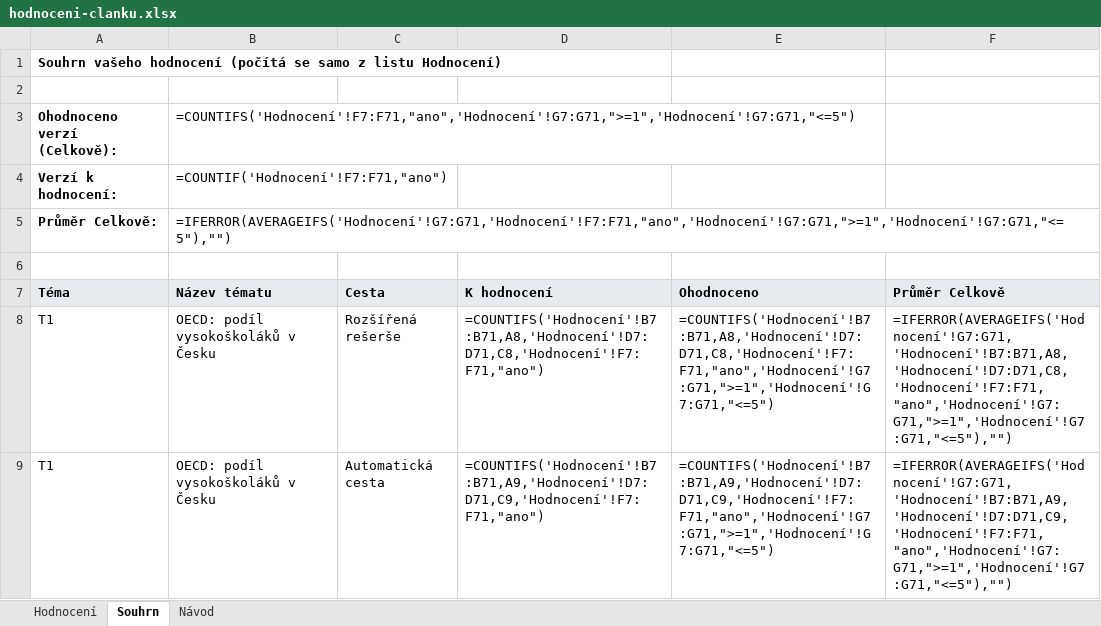
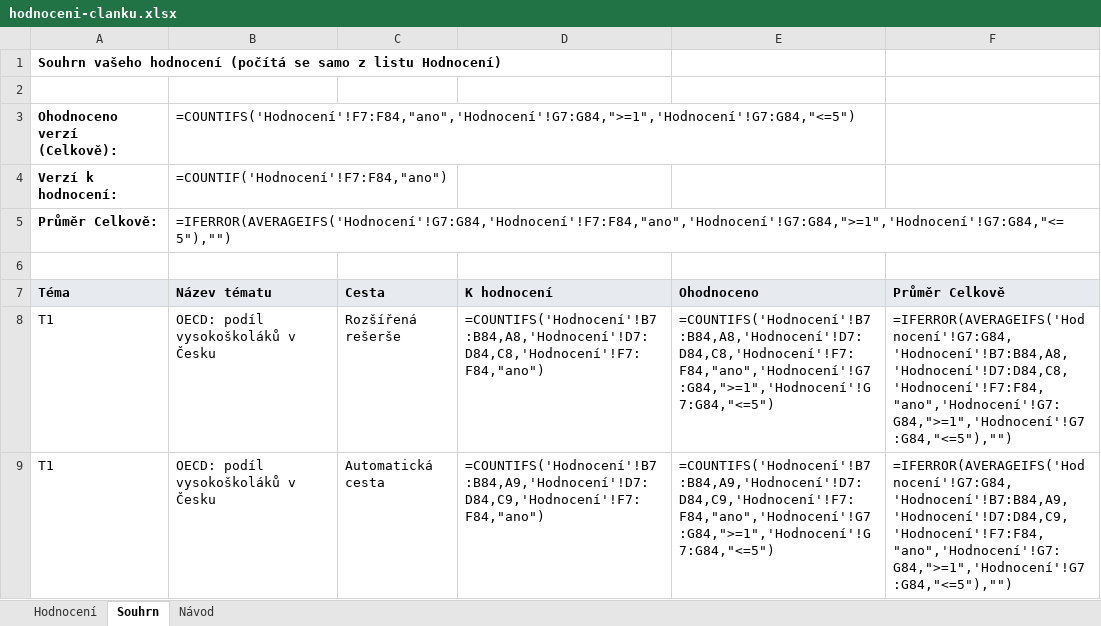
Before and after one commit to Effistream/ai-redakce-ukazka-khuejtv3, an Excel workbook: hodnoceni/hodnoceni-clanku.xlsx, sheet Souhrn, drawn as a sheet; only a part is shown; values as stored, in another font and other column widths than the file's, no borders; formulas without a stored value are shown as written; the diff covers the shown part only; the diff names each change by its address in the sheet, - before the commit and + after, or states it on an @@ line.

```diff
--- a/hodnoceni/hodnoceni-clanku.xlsx (sheet Souhrn)
+++ b/hodnoceni/hodnoceni-clanku.xlsx (sheet Souhrn)
-B3 (Název tématu): =COUNTIFS('Hodnocení'!F7:F71,"ano",'Hodnocení'!G7:G71,">=1",'Hodnocení'!G7:G71,"<=5")
+B3 (Název tématu): =COUNTIFS('Hodnocení'!F7:F84,"ano",'Hodnocení'!G7:G84,">=1",'Hodnocení'!G7:G84,"<=5")
-B4 (Název tématu): =COUNTIF('Hodnocení'!F7:F71,"ano")
+B4 (Název tématu): =COUNTIF('Hodnocení'!F7:F84,"ano")
-B5 (Název tématu): =IFERROR(AVERAGEIFS('Hodnocení'!G7:G71,'Hodnocení'!F7:F71,"ano",'Hodnocení'!G7:G71,">=1",'Hodnocení'!G7:G71,"<=5"),"")
+B5 (Název tématu): =IFERROR(AVERAGEIFS('Hodnocení'!G7:G84,'Hodnocení'!F7:F84,"ano",'Hodnocení'!G7:G84,">=1",'Hodnocení'!G7:G84,"<=5"),"")
-D8 (K hodnocení): =COUNTIFS('Hodnocení'!B7:B71,A8,'Hodnocení'!D7:D71,C8,'Hodnocení'!F7:F71,"ano")
+D8 (K hodnocení): =COUNTIFS('Hodnocení'!B7:B84,A8,'Hodnocení'!D7:D84,C8,'Hodnocení'!F7:F84,"ano")
-E8 (Ohodnoceno): =COUNTIFS('Hodnocení'!B7:B71,A8,'Hodnocení'!D7:D71,C8,'Hodnocení'!F7:F71,"ano",'Hodnocení'!G7:G71,">=1",'Hodnocení'!G7:G71,"<=5")
+E8 (Ohodnoceno): =COUNTIFS('Hodnocení'!B7:B84,A8,'Hodnocení'!D7:D84,C8,'Hodnocení'!F7:F84,"ano",'Hodnocení'!G7:G84,">=1",'Hodnocení'!G7:G84,"<=5")
-F8 (Průměr Celkově): =IFERROR(AVERAGEIFS('Hodnocení'!G7:G71,'Hodnocení'!B7:B71,A8,'Hodnocení'!D7:D71,C8,'Hodnocení'!F7:F71,"ano",'Hodnocení'!G7:G71,">=1",'Hodnocení'!G7:G71,"<=5"),"")
+F8 (Průměr Celkově): =IFERROR(AVERAGEIFS('Hodnocení'!G7:G84,'Hodnocení'!B7:B84,A8,'Hodnocení'!D7:D84,C8,'Hodnocení'!F7:F84,"ano",'Hodnocení'!G7:G84,">=1",'Hodnocení'!G7:G84,"<=5"),"")
-D9 (K hodnocení): =COUNTIFS('Hodnocení'!B7:B71,A9,'Hodnocení'!D7:D71,C9,'Hodnocení'!F7:F71,"ano")
+D9 (K hodnocení): =COUNTIFS('Hodnocení'!B7:B84,A9,'Hodnocení'!D7:D84,C9,'Hodnocení'!F7:F84,"ano")
-E9 (Ohodnoceno): =COUNTIFS('Hodnocení'!B7:B71,A9,'Hodnocení'!D7:D71,C9,'Hodnocení'!F7:F71,"ano",'Hodnocení'!G7:G71,">=1",'Hodnocení'!G7:G71,"<=5")
+E9 (Ohodnoceno): =COUNTIFS('Hodnocení'!B7:B84,A9,'Hodnocení'!D7:D84,C9,'Hodnocení'!F7:F84,"ano",'Hodnocení'!G7:G84,">=1",'Hodnocení'!G7:G84,"<=5")
-F9 (Průměr Celkově): =IFERROR(AVERAGEIFS('Hodnocení'!G7:G71,'Hodnocení'!B7:B71,A9,'Hodnocení'!D7:D71,C9,'Hodnocení'!F7:F71,"ano",'Hodnocení'!G7:G71,">=1",'Hodnocení'!G7:G71,"<=5"),"")
+F9 (Průměr Celkově): =IFERROR(AVERAGEIFS('Hodnocení'!G7:G84,'Hodnocení'!B7:B84,A9,'Hodnocení'!D7:D84,C9,'Hodnocení'!F7:F84,"ano",'Hodnocení'!G7:G84,">=1",'Hodnocení'!G7:G84,"<=5"),"")
```
Also changed, not shown: 33 edited cells elsewhere in this sheet, sheet Hodnocení, sheet Návod, 2 other files.
